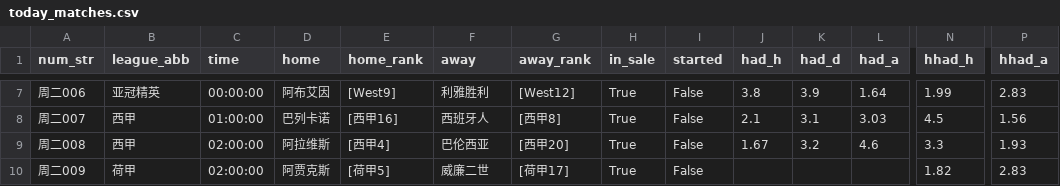
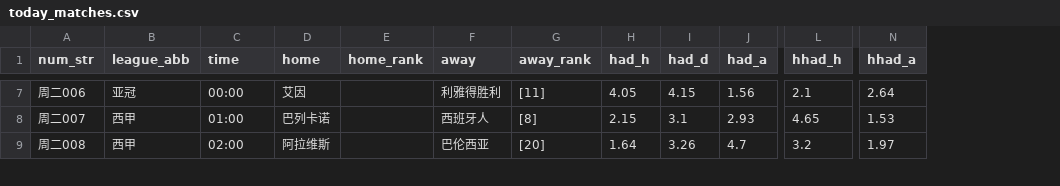
Before and after one commit to wanglin-777/jc-football, a CSV file: data/today_matches.csv, drawn as a sheet; only a part is shown, gaps mark what is left out; removed rows and columns are numbered as before the commit, all else as after; rows hold the shown columns only; the diff covers the shown part only; the diff names each change by its address in the sheet, - before the commit and + after, or states it on an @@ line.

```diff
--- a/data/today_matches.csv
+++ b/data/today_matches.csv
-column H (in_sale), rows 7-9: all True
-column I (started), rows 7-9: all False
-B7 (league_abb): 亚冠精英
+B7 (league_abb): 亚冠
-C7 (time): 00:00:00
+C7 (time): 00:00
-D7 (home): 阿布艾因
+D7 (home): 艾因
-E7 (home_rank): [West9]
+E7 (home_rank): (empty)
-F7 (away): 利雅胜利
+F7 (away): 利雅得胜利
-G7 (away_rank): [West12]
+G7 (away_rank): [11]
-H7 (had_h): 3.8
+H7 (had_h): 4.05
-I7 (had_d): 3.9
+I7 (had_d): 4.15
-J7 (had_a): 1.64
+J7 (had_a): 1.56
-L7 (hhad_h): 1.99
+L7 (hhad_h): 2.1
-N7 (hhad_a): 2.83
+N7 (hhad_a): 2.64
-C8 (time): 01:00:00
+C8 (time): 01:00
-E8 (home_rank): [西甲16]
+E8 (home_rank): (empty)
-G8 (away_rank): [西甲8]
+G8 (away_rank): [8]
-H8 (had_h): 2.1
+H8 (had_h): 2.15
-J8 (had_a): 3.03
+J8 (had_a): 2.93
-L8 (hhad_h): 4.5
+L8 (hhad_h): 4.65
-N8 (hhad_a): 1.56
+N8 (hhad_a): 1.53
-C9 (time): 02:00:00
+C9 (time): 02:00
-E9 (home_rank): [西甲4]
+E9 (home_rank): (empty)
-G9 (away_rank): [西甲20]
+G9 (away_rank): [20]
-H9 (had_h): 1.67
+H9 (had_h): 1.64
-I9 (had_d): 3.2
+I9 (had_d): 3.26
-J9 (had_a): 4.6
+J9 (had_a): 4.7
-L9 (hhad_h): 3.3
+L9 (hhad_h): 3.2
-N9 (hhad_a): 1.93
+N9 (hhad_a): 1.97
-row 10: 周二009 | 荷甲 | 02:00:00 | 阿贾克斯 | [荷甲5] | 威廉二世 | [荷甲17] | True | False |  |  |  | 1.82 | 2.83
```
Also changed, not shown: 1 removed row and 50 edited cells elsewhere in this file, data/history_csv/历史预测_全量.csv, data/history_csv/预测_2026-09-15.csv, 4 other files.
